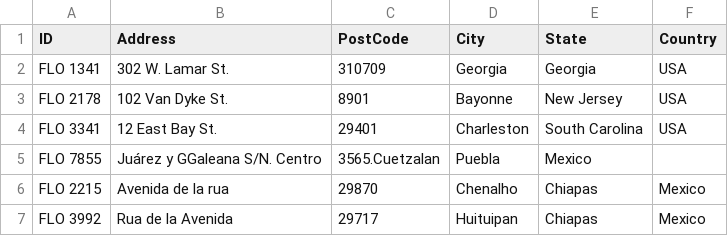
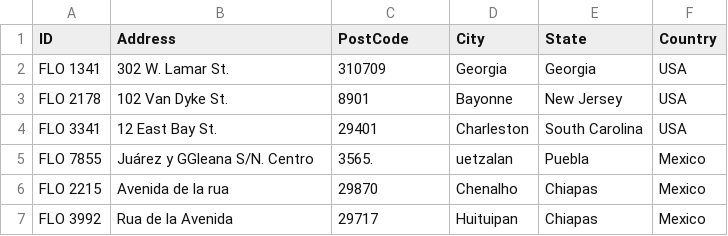
Before and after one commit to jluciano/ichoose, a CSV file: data/source/ctg-albany-edu/flo-certification/version/2013-Jul-11/manual/flo-certification.xls_Address.csv, drawn as a sheet.

```diff
--- a/data/source/ctg-albany-edu/flo-certification/version/2013-Jul-11/manual/flo-certification.xls_Address.csv
+++ b/data/source/ctg-albany-edu/flo-certification/version/2013-Jul-11/manual/flo-certification.xls_Address.csv
@@ -4,3 +4,3 @@ FLO 2178,102 Van Dyke St.,8901,Bayonne,New Jersey,USA
 FLO 3341,12 East Bay St.,29401,Charleston,South Carolina,USA
-FLO 7855,Juárez y GGaleana S/N. Centro,3565.Cuetzalan,Puebla,Mexico
+FLO 7855,Juárez y GGleana S/N. Centro,3565.,uetzalan,Puebla,Mexico
 FLO 2215,Avenida de la rua,29870,Chenalho,Chiapas,Mexico
```
Also changed, not shown: data/source/ctg-albany-edu/flo-certification/version/2013-Jul-11/manual/flo-certification.xls_Audit_Result.csv, data/source/ctg-albany-edu/flo-certification/version/2013-Jul-11/manual/flo-certification.xls_Audit_Status.csv, 3 other files.
